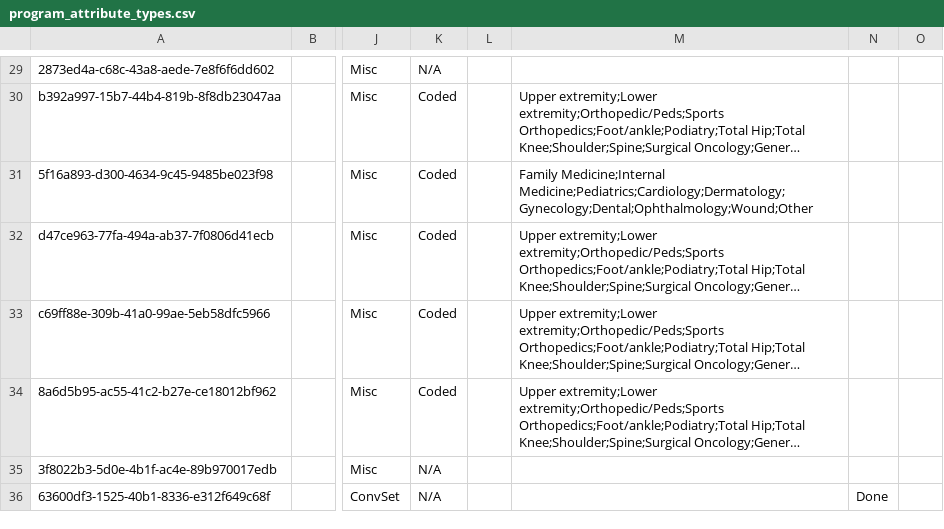
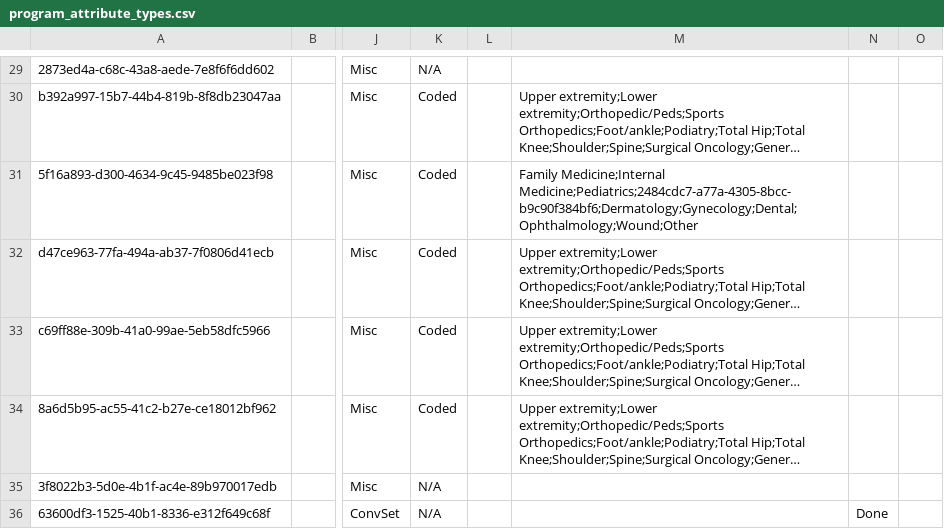
Before and after one commit to globalhealthcoalition/openmrs-config-ghc, a CSV file: configuration/concepts/program_attribute_types.csv, drawn as a sheet; only a part is shown, gaps mark what is left out; long unchanged cells end in …; the diff names each change by its address in the sheet, - before the commit and + after, or states it on an @@ line.

Commit message:
GHC-103: Use 'Cardiology' instead of 'Cardiology Order' in Primary Care services (#82)

```diff
--- a/configuration/concepts/program_attribute_types.csv
+++ b/configuration/concepts/program_attribute_types.csv
-M31: Family Medicine;Internal Medicine;Pediatrics;Cardiology;Dermatology;Gynecology;Dental;Ophthalmology;Wound;Other
+M31: Family Medicine;Internal Medicine;Pediatrics;2484cdc7-a77a-4305-8bcc-b9c90f384bf6;Dermatology;Gynecology;Dental;Ophthalmology;Wound;Other
```
